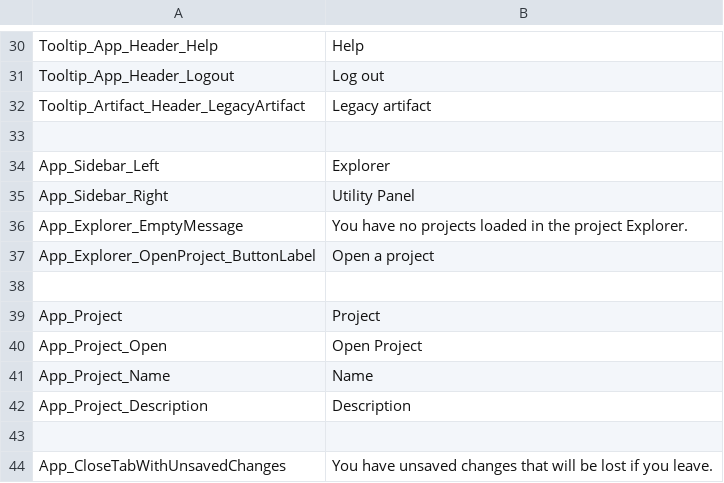
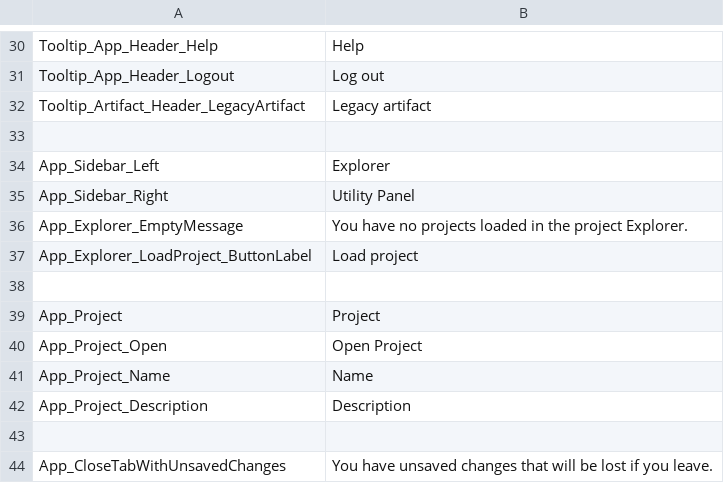
Before and after one commit to ogolikhin/blueprint, a CSV file: svc/db/AdminStorage/Data/ApplicationLabels_en-US.csv, drawn as a sheet; only a part is shown, gaps mark what is left out; removed rows and columns are numbered as before the commit, all else as after; the diff names each change by its address in the sheet, - before the commit and + after, or states it on an @@ line.

Commit message:
US 3489: Button change location

```diff
--- a/svc/db/AdminStorage/Data/ApplicationLabels_en-US.csv
+++ b/svc/db/AdminStorage/Data/ApplicationLabels_en-US.csv
-row 37: App_Explorer_OpenProject_ButtonLabel | Open a project
+row 37: App_Explorer_LoadProject_ButtonLabel | Load project
```
Also changed, not shown: 11 other files.
